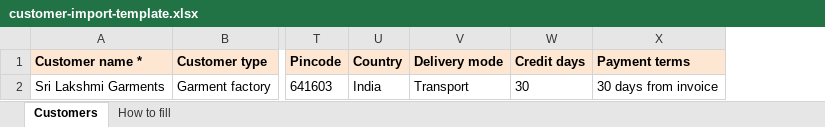
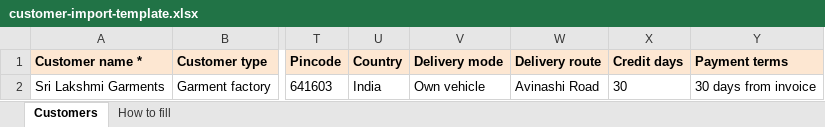
Before and after one commit to nrsnavin/Npt_server-, an Excel workbook: docs/customer-import-template.xlsx, sheet Customers, drawn as a sheet; only a part is shown, gaps mark what is left out; values as stored, in another font and other column widths than the file's, no borders; the diff names each change by its address in the sheet, - before the commit and + after, or states it on an @@ line.

```diff
--- a/docs/customer-import-template.xlsx (sheet Customers)
+++ b/docs/customer-import-template.xlsx (sheet Customers)
+column W (Delivery route), row 2: Avinashi Road
-V2 (Delivery mode): Transport
+V2 (Delivery mode): Own vehicle
```
Also changed, not shown: sheet How to fill, 6 other files.
